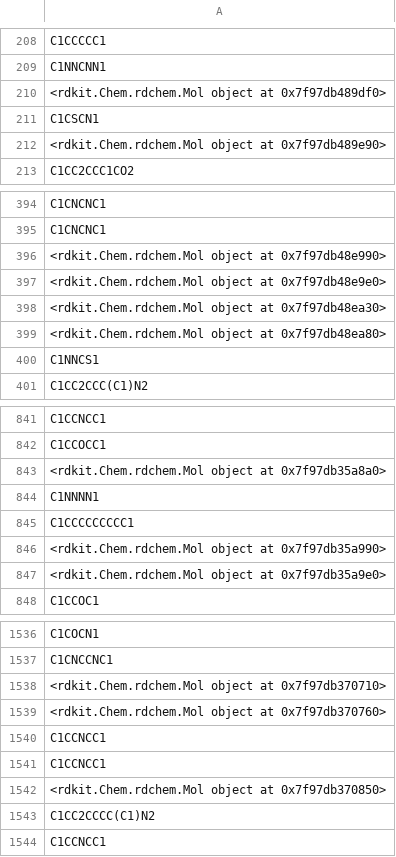
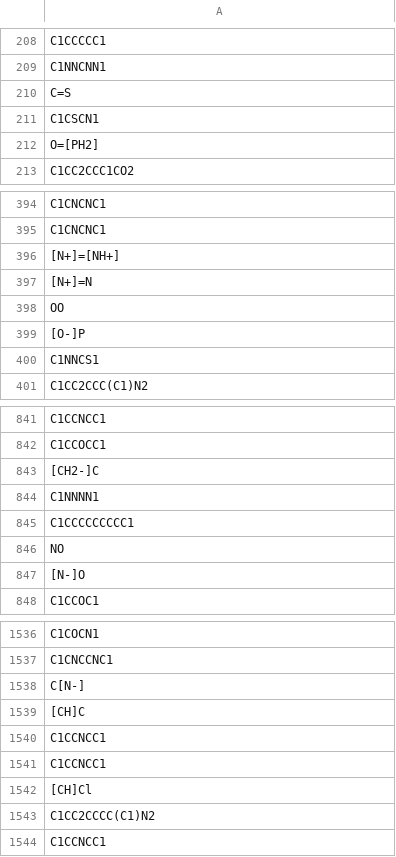
Before and after one commit to lilleswing/jt-vae, a CSV file: data/single_bond_only_fragments.csv, drawn as a sheet; only a part is shown, gaps mark what is left out; the diff covers the shown part only.

Commit message:
Single bond only puzzle pieces

```diff
--- a/data/single_bond_only_fragments.csv
+++ b/data/single_bond_only_fragments.csv
@@ -209,5 +209,5 @@ C1CCCCC1
 C1NNCNN1
-<rdkit.Chem.rdchem.Mol object at 0x7f97db489df0>
+C=S
 C1CSCN1
-<rdkit.Chem.rdchem.Mol object at 0x7f97db489e90>
+O=[PH2]
 C1CC2CCC1CO2
@@ -395,6 +395,6 @@ C1CNCNC1
 C1CNCNC1
-<rdkit.Chem.rdchem.Mol object at 0x7f97db48e990>
-<rdkit.Chem.rdchem.Mol object at 0x7f97db48e9e0>
-<rdkit.Chem.rdchem.Mol object at 0x7f97db48ea30>
-<rdkit.Chem.rdchem.Mol object at 0x7f97db48ea80>
+[N+]=[NH+]
+[N+]=N
+OO
+[O-]P
 C1NNCS1
@@ -842,7 +842,7 @@ C1CCNCC1
 C1CCOCC1
-<rdkit.Chem.rdchem.Mol object at 0x7f97db35a8a0>
+[CH2-]C
 C1NNNN1
 C1CCCCCCCCC1
-<rdkit.Chem.rdchem.Mol object at 0x7f97db35a990>
-<rdkit.Chem.rdchem.Mol object at 0x7f97db35a9e0>
+NO
+[N-]O
 C1CCOC1
@@ -1537,7 +1537,7 @@ C1COCN1
 C1CNCCNC1
-<rdkit.Chem.rdchem.Mol object at 0x7f97db370710>
-<rdkit.Chem.rdchem.Mol object at 0x7f97db370760>
+C[N-]
+[CH]C
 C1CCNCC1
 C1CCNCC1
-<rdkit.Chem.rdchem.Mol object at 0x7f97db370850>
+[CH]Cl
 C1CC2CCCC(C1)N2
```
Also changed, not shown: 92 edited cells elsewhere in this file, 1 other file.
